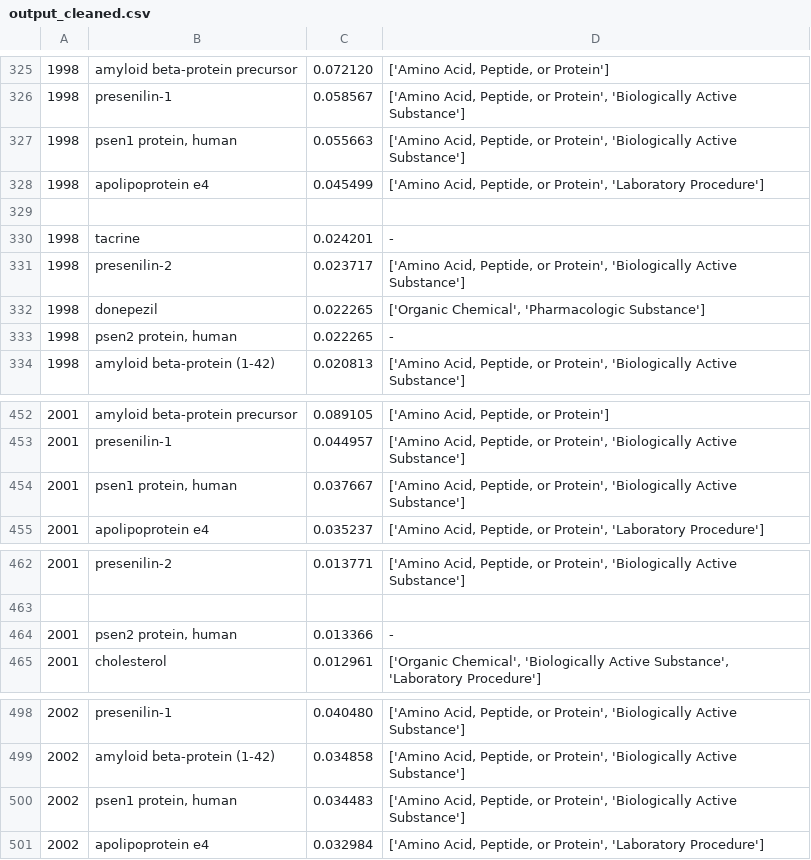
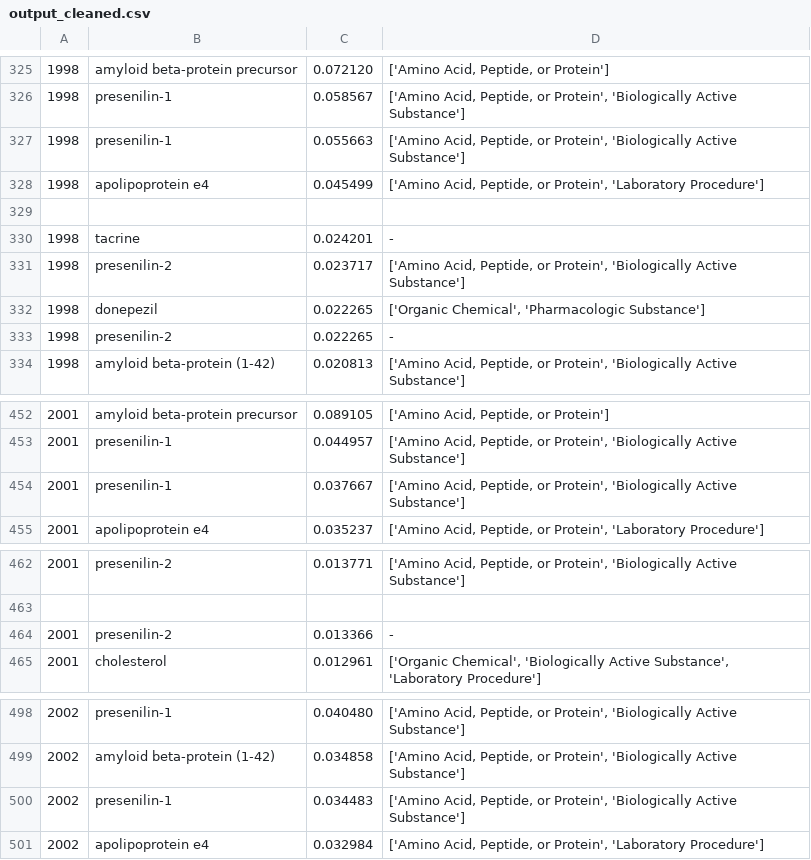
Before and after one commit to akarazeev/BioHack2017, a CSV file: output_cleaned.csv, drawn as a sheet; only a part is shown, gaps mark what is left out; the diff covers the shown part only.

```diff
--- a/output_cleaned.csv
+++ b/output_cleaned.csv
@@ -326,3 +326,3 @@
 1998;presenilin-1;0.058567;['Amino Acid, Peptide, or Protein', 'Biologically Active Substance']
-1998;psen1 protein, human;0.055663;['Amino Acid, Peptide, or Protein', 'Biologically Active Substance']
+1998;presenilin-1;0.055663;['Amino Acid, Peptide, or Protein', 'Biologically Active Substance']
 1998;apolipoprotein e4;0.045499;['Amino Acid, Peptide, or Protein', 'Laboratory Procedure']
@@ -332,3 +332,3 @@
 1998;donepezil;0.022265;['Organic Chemical', 'Pharmacologic Substance']
-1998;psen2 protein, human;0.022265;-
+1998;presenilin-2;0.022265;-
 1998;amyloid beta-protein (1-42);0.020813;['Amino Acid, Peptide, or Protein', 'Biologically Active Substance']
@@ -453,3 +453,3 @@
 2001;presenilin-1;0.044957;['Amino Acid, Peptide, or Protein', 'Biologically Active Substance']
-2001;psen1 protein, human;0.037667;['Amino Acid, Peptide, or Protein', 'Biologically Active Substance']
+2001;presenilin-1;0.037667;['Amino Acid, Peptide, or Protein', 'Biologically Active Substance']
 2001;apolipoprotein e4;0.035237;['Amino Acid, Peptide, or Protein', 'Laboratory Procedure']
@@ -463,3 +463,3 @@
 ;;;
-2001;psen2 protein, human;0.013366;-
+2001;presenilin-2;0.013366;-
 2001;cholesterol;0.012961;['Organic Chemical', 'Biologically Active Substance', 'Laboratory Procedure']
@@ -499,3 +499,3 @@
 2002;amyloid beta-protein (1-42);0.034858;['Amino Acid, Peptide, or Protein', 'Biologically Active Substance']
-2002;psen1 protein, human;0.034483;['Amino Acid, Peptide, or Protein', 'Biologically Active Substance']
+2002;presenilin-1;0.034483;['Amino Acid, Peptide, or Protein', 'Biologically Active Substance']
 2002;apolipoprotein e4;0.032984;['Amino Acid, Peptide, or Protein', 'Laboratory Procedure']
```
Also changed, not shown: 37 edited cells elsewhere in this file, 53 other files.
